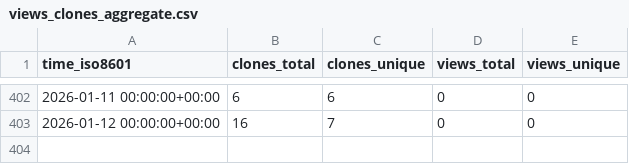
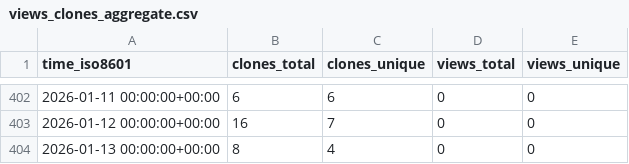
Before and after one commit to CBICA/DLICV, a CSV file: CBICA/DLICV/ghrs-data/views_clones_aggregate.csv, drawn as a sheet; only a part is shown, gaps mark what is left out; the diff names each change by its address in the sheet, - before the commit and + after, or states it on an @@ line.

```diff
--- a/CBICA/DLICV/ghrs-data/views_clones_aggregate.csv
+++ b/CBICA/DLICV/ghrs-data/views_clones_aggregate.csv
+row 404: 2026-01-13 00:00:00+00:00 | 8 | 4 | 0 | 0
```
Also changed, not shown: 1 other file.
